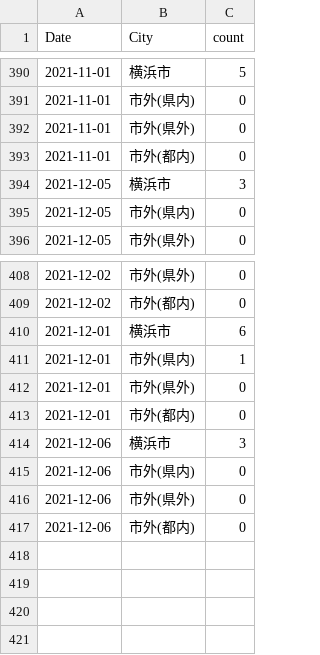
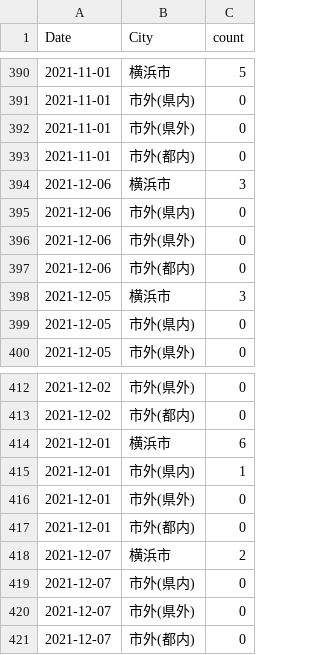
Before and after one commit to tanamym/covid19_colopressmap_isehara, a CSV file: yoko_covid.csv, drawn as a sheet; only a part is shown, gaps mark what is left out.

```diff
--- a/yoko_covid.csv
+++ b/yoko_covid.csv
@@ -393,2 +393,6 @@
 2021-11-01,"市外(都内)",0
+2021-12-06,"横浜市",3
+2021-12-06,"市外(県内)",0
+2021-12-06,"市外(県外)",0
+2021-12-06,"市外(都内)",0
 2021-12-05,"横浜市",3
@@ -413,5 +417,5 @@
 2021-12-01,"市外(都内)",0
-2021-12-06,"横浜市",3
-2021-12-06,"市外(県内)",0
-2021-12-06,"市外(県外)",0
-2021-12-06,"市外(都内)",0
+2021-12-07,"横浜市",2
+2021-12-07,"市外(県内)",0
+2021-12-07,"市外(県外)",0
+2021-12-07,"市外(都内)",0
```
Also changed, not shown: data2021.csv.
